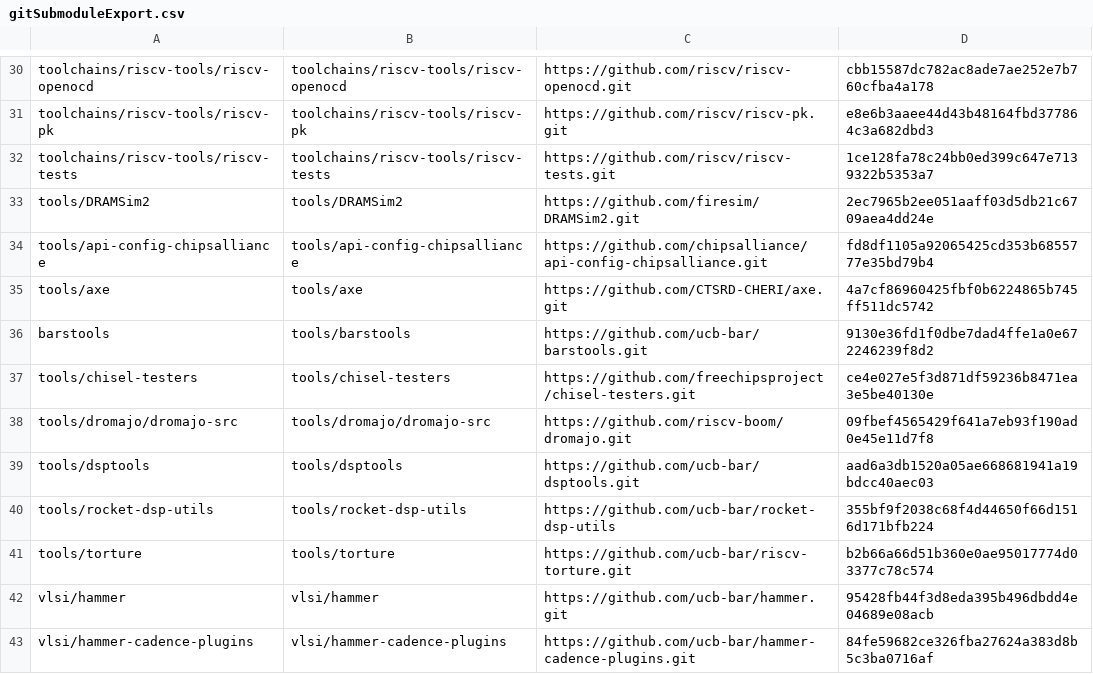
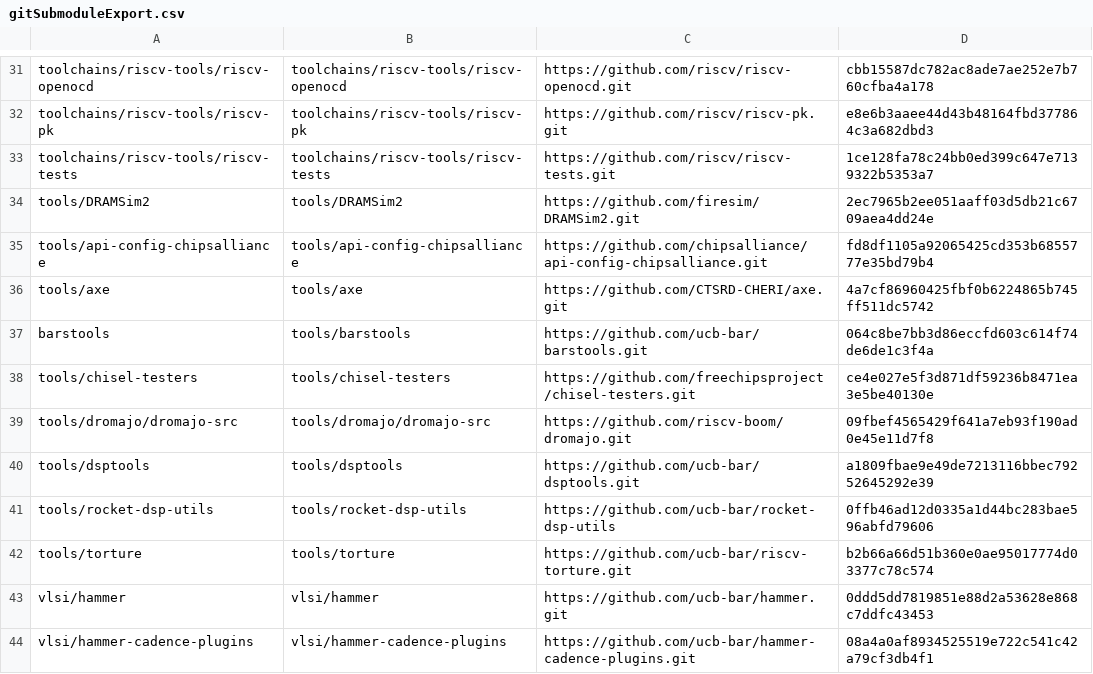
Before and after one commit to CommonEvaluationPlatform/CEP, a CSV file: gitSubmoduleExport.csv, drawn as a sheet; only a part is shown, gaps mark what is left out; the diff covers the shown part only.

```diff
--- a/gitSubmoduleExport.csv
+++ b/gitSubmoduleExport.csv
@@ -35,9 +36,9 @@ tools/api-config-chipsalliance,tools/api-config-chipsalliance,https://github.com
 tools/axe,tools/axe,https://github.com/CTSRD-CHERI/axe.git,4a7cf86960425fbf0b6224865b745ff511dc5742
-barstools,tools/barstools,https://github.com/ucb-bar/barstools.git,9130e36fd1f0dbe7dad4ffe1a0e672246239f8d2
+barstools,tools/barstools,https://github.com/ucb-bar/barstools.git,064c8be7bb3d86eccfd603c614f74de6de1c3f4a
 tools/chisel-testers,tools/chisel-testers,https://github.com/freechipsproject/chisel-testers.git,ce4e027e5f3d871df59236b8471ea3e5be40130e
 tools/dromajo/dromajo-src,tools/dromajo/dromajo-src,https://github.com/riscv-boom/dromajo.git,09fbef4565429f641a7eb93f190ad0e45e11d7f8
-tools/dsptools,tools/dsptools,https://github.com/ucb-bar/dsptools.git,aad6a3db1520a05ae668681941a19bdcc40aec03
-tools/rocket-dsp-utils,tools/rocket-dsp-utils,https://github.com/ucb-bar/rocket-dsp-utils,355bf9f2038c68f4d44650f66d1516d171bfb224
+tools/dsptools,tools/dsptools,https://github.com/ucb-bar/dsptools.git,a1809fbae9e49de7213116bbec79252645292e39
+tools/rocket-dsp-utils,tools/rocket-dsp-utils,https://github.com/ucb-bar/rocket-dsp-utils,0ffb46ad12d0335a1d44bc283bae596abfd79606
 tools/torture,tools/torture,https://github.com/ucb-bar/riscv-torture.git,b2b66a66d51b360e0ae95017774d03377c78c574
-vlsi/hammer,vlsi/hammer,https://github.com/ucb-bar/hammer.git,95428fb44f3d8eda395b496dbdd4e04689e08acb
-vlsi/hammer-cadence-plugins,vlsi/hammer-cadence-plugins,https://github.com/ucb-bar/hammer-cadence-plugins.git,84fe59682ce326fba27624a383d8b5c3ba0716af
+vlsi/hammer,vlsi/hammer,https://github.com/ucb-bar/hammer.git,0ddd5dd7819851e88d2a53628e868c7ddfc43453
+vlsi/hammer-cadence-plugins,vlsi/hammer-cadence-plugins,https://github.com/ucb-bar/hammer-cadence-plugins.git,08a4a0af8934525519e722c541c42a79cf3db4f1
```
Also changed, not shown: 1 added row and 14 edited cells elsewhere in this file, 3 other files.
